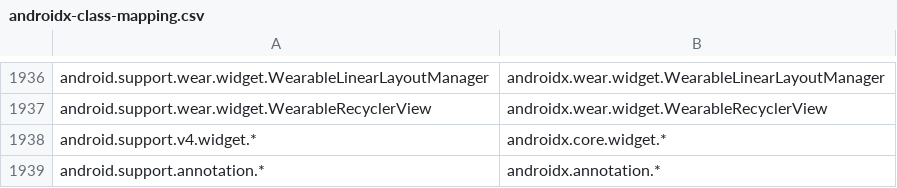
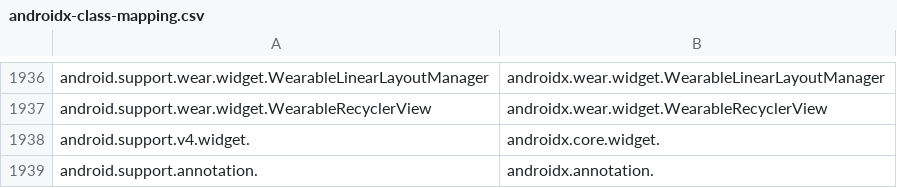
Before and after one commit to mol42/jetifier, a CSV file: src/androidx-class-mapping.csv, drawn as a sheet; only a part is shown, gaps mark what is left out.

Commit message:
new packages added to list

```diff
--- a/src/androidx-class-mapping.csv
+++ b/src/androidx-class-mapping.csv
@@ -1937,3 +1937,3 @@ android.support.wear.widget.WearableLinearLayoutManager,androidx.wear.widget.Wea
 android.support.wear.widget.WearableRecyclerView,androidx.wear.widget.WearableRecyclerView
-android.support.v4.widget.*,androidx.core.widget.*
-android.support.annotation.*,androidx.annotation.*
+android.support.v4.widget.,androidx.core.widget.
+android.support.annotation.,androidx.annotation.
```
